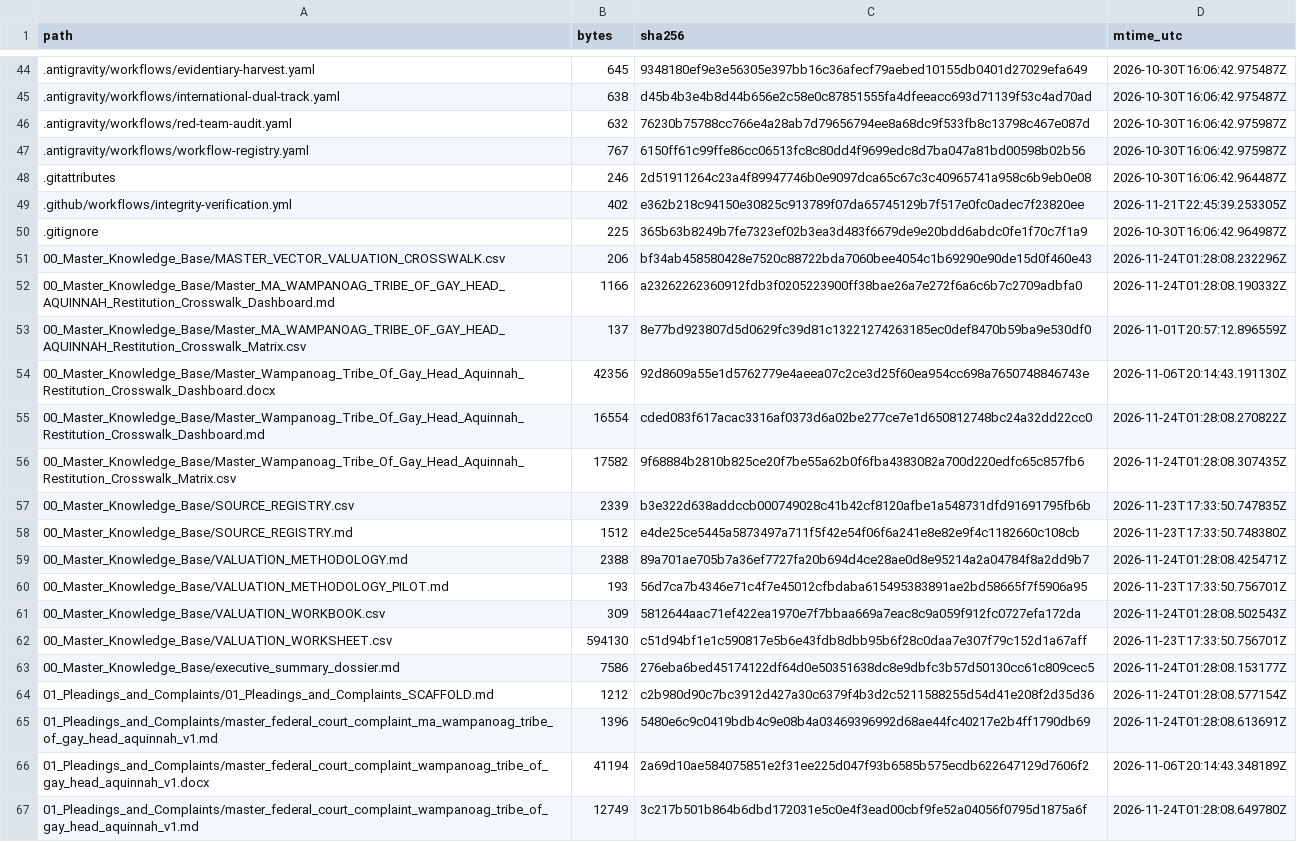
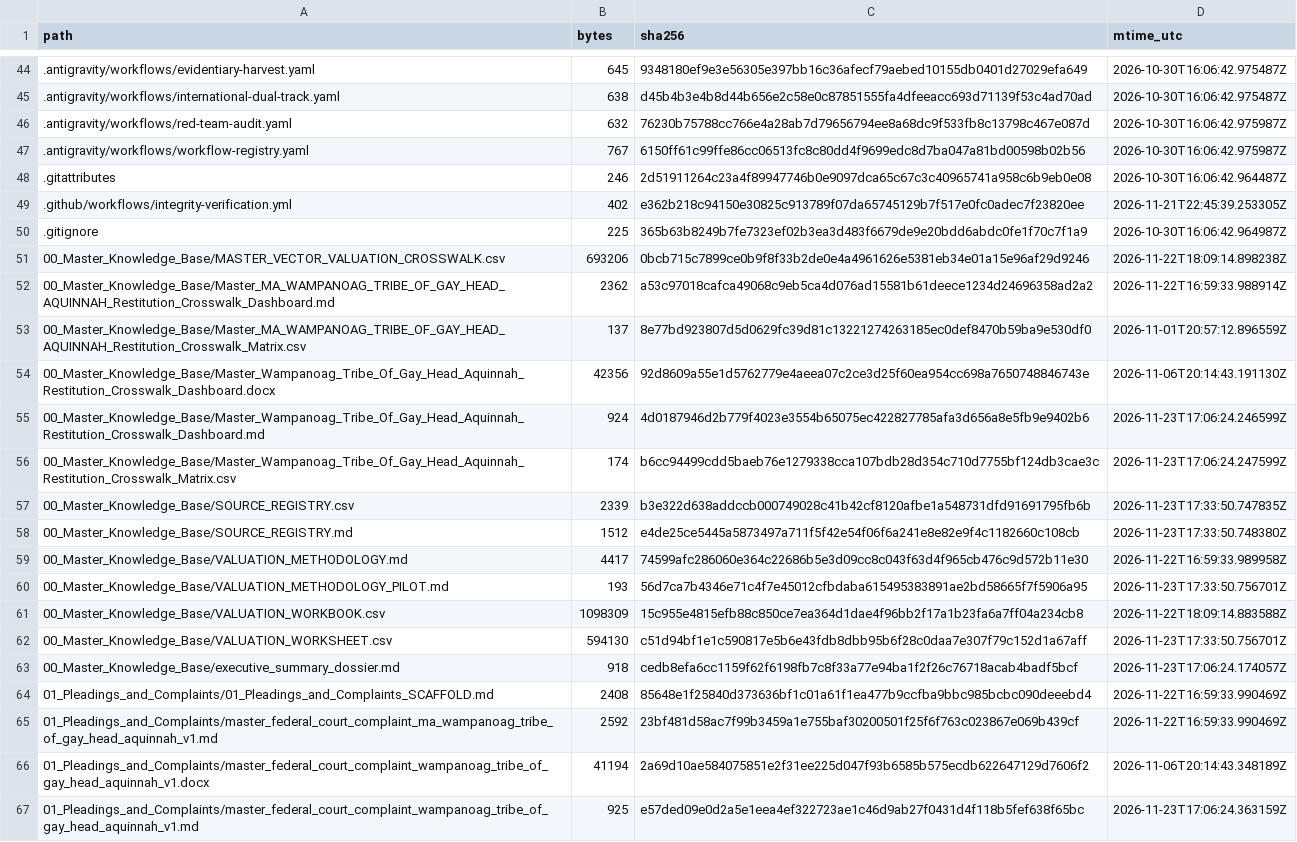
Before and after one commit to GlobalRestitutionAlliance/turtle-island-us-ma-wampanoag-tribe-of-gay-head-aquinnah-master-litigation, a CSV file: 99_Archives_and_Manifests/MANIFEST_SHA256.csv, drawn as a sheet; only a part is shown, gaps mark what is left out; the diff covers the shown part only.

```diff
--- a/99_Archives_and_Manifests/MANIFEST_SHA256.csv
+++ b/99_Archives_and_Manifests/MANIFEST_SHA256.csv
@@ -50,18 +50,18 @@ path,bytes,sha256,mtime_utc
 .gitignore,225,365b63b8249b7fe7323ef02b3ea3d483f6679de9e20bdd6abdc0fe1f70c7f1a9,2026-10-30T16:06:42.964987Z
-00_Master_Knowledge_Base/MASTER_VECTOR_VALUATION_CROSSWALK.csv,206,bf34ab458580428e7520c88722bda7060bee4054c1b69290e90de15d0f460e43,2026-11-24T01:28:08.232296Z
-00_Master_Knowledge_Base/Master_MA_WAMPANOAG_TRIBE_OF_GAY_HEAD_AQUINNAH_Restitution_Crosswalk_Dashboard.md,1166,a23262262360912fdb3f0205223900ff38bae26a7e272f6a6c6b7c2709adbfa0,2026-11-24T01:28:08.190332Z
+00_Master_Knowledge_Base/MASTER_VECTOR_VALUATION_CROSSWALK.csv,693206,0bcb715c7899ce0b9f8f33b2de0e4a4961626e5381eb34e01a15e96af29d9246,2026-11-22T18:09:14.898238Z
+00_Master_Knowledge_Base/Master_MA_WAMPANOAG_TRIBE_OF_GAY_HEAD_AQUINNAH_Restitution_Crosswalk_Dashboard.md,2362,a53c97018cafca49068c9eb5ca4d076ad15581b61deece1234d24696358ad2a2,2026-11-22T16:59:33.988914Z
 00_Master_Knowledge_Base/Master_MA_WAMPANOAG_TRIBE_OF_GAY_HEAD_AQUINNAH_Restitution_Crosswalk_Matrix.csv,137,8e77bd923807d5d0629fc39d81c13221274263185ec0def8470b59ba9e530df0,2026-11-01T20:57:12.896559Z
 00_Master_Knowledge_Base/Master_Wampanoag_Tribe_Of_Gay_Head_Aquinnah_Restitution_Crosswalk_Dashboard.docx,42356,92d8609a55e1d5762779e4aeea07c2ce3d25f60ea954cc698a7650748846743e,2026-11-06T20:14:43.191130Z
-00_Master_Knowledge_Base/Master_Wampanoag_Tribe_Of_Gay_Head_Aquinnah_Restitution_Crosswalk_Dashboard.md,16554,cded083f617acac3316af0373d6a02be277ce7e1d650812748bc24a32dd22cc0,2026-11-24T01:28:08.270822Z
-00_Master_Knowledge_Base/Master_Wampanoag_Tribe_Of_Gay_Head_Aquinnah_Restitution_Crosswalk_Matrix.csv,17582,9f68884b2810b825ce20f7be55a62b0f6fba4383082a700d220edfc65c857fb6,2026-11-24T01:28:08.307435Z
+00_Master_Knowledge_Base/Master_Wampanoag_Tribe_Of_Gay_Head_Aquinnah_Restitution_Crosswalk_Dashboard.md,924,4d0187946d2b779f4023e3554b65075ec422827785afa3d656a8e5fb9e9402b6,2026-11-23T17:06:24.246599Z
+00_Master_Knowledge_Base/Master_Wampanoag_Tribe_Of_Gay_Head_Aquinnah_Restitution_Crosswalk_Matrix.csv,174,b6cc94499cdd5baeb76e1279338cca107bdb28d354c710d7755bf124db3cae3c,2026-11-23T17:06:24.247599Z
 00_Master_Knowledge_Base/SOURCE_REGISTRY.csv,2339,b3e322d638addccb000749028c41b42cf8120afbe1a548731dfd91691795fb6b,2026-11-23T17:33:50.747835Z
 00_Master_Knowledge_Base/SOURCE_REGISTRY.md,1512,e4de25ce5445a5873497a711f5f42e54f06f6a241e8e82e9f4c1182660c108cb,2026-11-23T17:33:50.748380Z
-00_Master_Knowledge_Base/VALUATION_METHODOLOGY.md,2388,89a701ae705b7a36ef7727fa20b694d4ce28ae0d8e95214a2a04784f8a2dd9b7,2026-11-24T01:28:08.425471Z
+00_Master_Knowledge_Base/VALUATION_METHODOLOGY.md,4417,74599afc286060e364c22686b5e3d09cc8c043f63d4f965cb476c9d572b11e30,2026-11-22T16:59:33.989958Z
 00_Master_Knowledge_Base/VALUATION_METHODOLOGY_PILOT.md,193,56d7ca7b4346e71c4f7e45012cfbdaba615495383891ae2bd58665f7f5906a95,2026-11-23T17:33:50.756701Z
-00_Master_Knowledge_Base/VALUATION_WORKBOOK.csv,309,5812644aac71ef422ea1970e7f7bbaa669a7eac8c9a059f912fc0727efa172da,2026-11-24T01:28:08.502543Z
+00_Master_Knowledge_Base/VALUATION_WORKBOOK.csv,1098309,15c955e4815efb88c850ce7ea364d1dae4f96bb2f17a1b23fa6a7ff04a234cb8,2026-11-22T18:09:14.883588Z
 00_Master_Knowledge_Base/VALUATION_WORKSHEET.csv,594130,c51d94bf1e1c590817e5b6e43fdb8dbb95b6f28c0daa7e307f79c152d1a67aff,2026-11-23T17:33:50.756701Z
-00_Master_Knowledge_Base/executive_summary_dossier.md,7586,276eba6bed45174122df64d0e50351638dc8e9dbfc3b57d50130cc61c809cec5,2026-11-24T01:28:08.153177Z
-01_Pleadings_and_Complaints/01_Pleadings_and_Complaints_SCAFFOLD.md,1212,c2b980d90c7bc3912d427a30c6379f4b3d2c5211588255d54d41e208f2d35d36,2026-11-24T01:28:08.577154Z
-01_Pleadings_and_Complaints/master_federal_court_complaint_ma_wampanoag_tribe_of_gay_head_aquinnah_v1.md,1396,5480e6c9c0419bdb4c9e08b4a03469396992d68ae44fc40217e2b4ff1790db69,2026-11-24T01:28:08.613691Z
+00_Master_Knowledge_Base/executive_summary_dossier.md,918,cedb8efa6cc1159f62f6198fb7c8f33a77e94ba1f2f26c76718acab4badf5bcf,2026-11-23T17:06:24.174057Z
+01_Pleadings_and_Complaints/01_Pleadings_and_Complaints_SCAFFOLD.md,2408,85648e1f25840d373636bf1c01a61f1ea477b9ccfba9bbc985bcbc090deeebd4,2026-11-22T16:59:33.990469Z
+01_Pleadings_and_Complaints/master_federal_court_complaint_ma_wampanoag_tribe_of_gay_head_aquinnah_v1.md,2592,23bf481d58ac7f99b3459a1e755baf30200501f25f6f763c023867e069b439cf,2026-11-22T16:59:33.990469Z
 01_Pleadings_and_Complaints/master_federal_court_complaint_wampanoag_tribe_of_gay_head_aquinnah_v1.docx,41194,2a69d10ae584075851e2f31ee225d047f93b6585b575ecdb622647129d7606f2,2026-11-06T20:14:43.348189Z
-01_Pleadings_and_Complaints/master_federal_court_complaint_wampanoag_tribe_of_gay_head_aquinnah_v1.md,12749,3c217b501b864b6dbd172031e5c0e4f3ead00cbf9fe52a04056f0795d1875a6f,2026-11-24T01:28:08.649780Z
+01_Pleadings_and_Complaints/master_federal_court_complaint_wampanoag_tribe_of_gay_head_aquinnah_v1.md,925,e57ded09e0d2a5e1eea4ef322723ae1c46d9ab27f0431d4f118b5fef638f65bc,2026-11-23T17:06:24.363159Z
```
Also changed, not shown: 80 edited cells elsewhere in this file, 37 other files.
